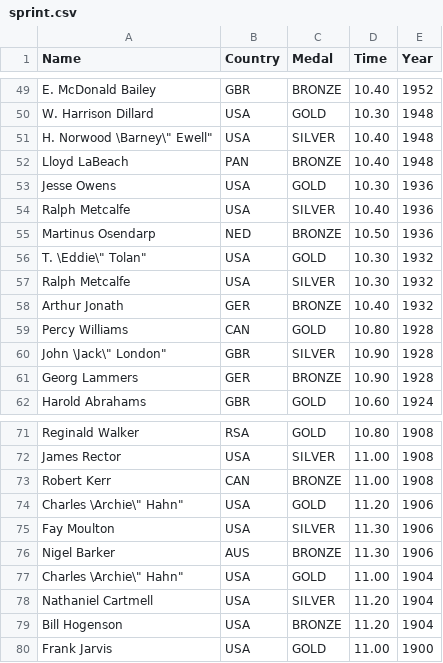
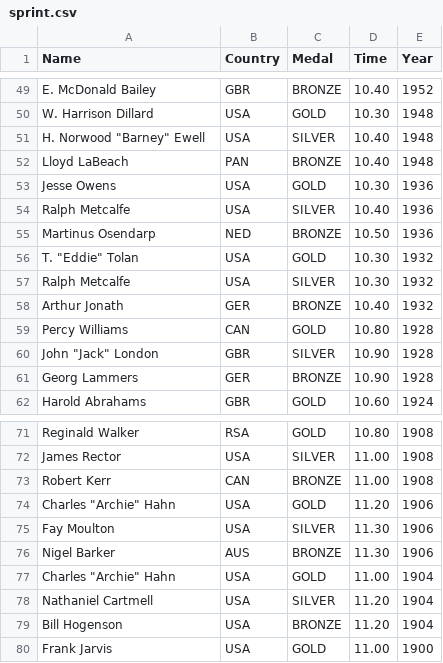
Before and after one commit to pgdr/purses, a CSV file: data/sprint.csv, drawn as a sheet; only a part is shown, gaps mark what is left out; the diff names each change by its address in the sheet, - before the commit and + after, or states it on an @@ line.

Commit message:
Let CSV be CSV

```diff
--- a/data/sprint.csv
+++ b/data/sprint.csv
-A51 (Name): H. Norwood \Barney\" Ewell"
+A51 (Name): H. Norwood "Barney" Ewell
-A56 (Name): T. \Eddie\" Tolan"
+A56 (Name): T. "Eddie" Tolan
-A60 (Name): John \Jack\" London"
+A60 (Name): John "Jack" London
-A74 (Name): Charles \Archie\" Hahn"
+A74 (Name): Charles "Archie" Hahn
-A77 (Name): Charles \Archie\" Hahn"
+A77 (Name): Charles "Archie" Hahn
```
